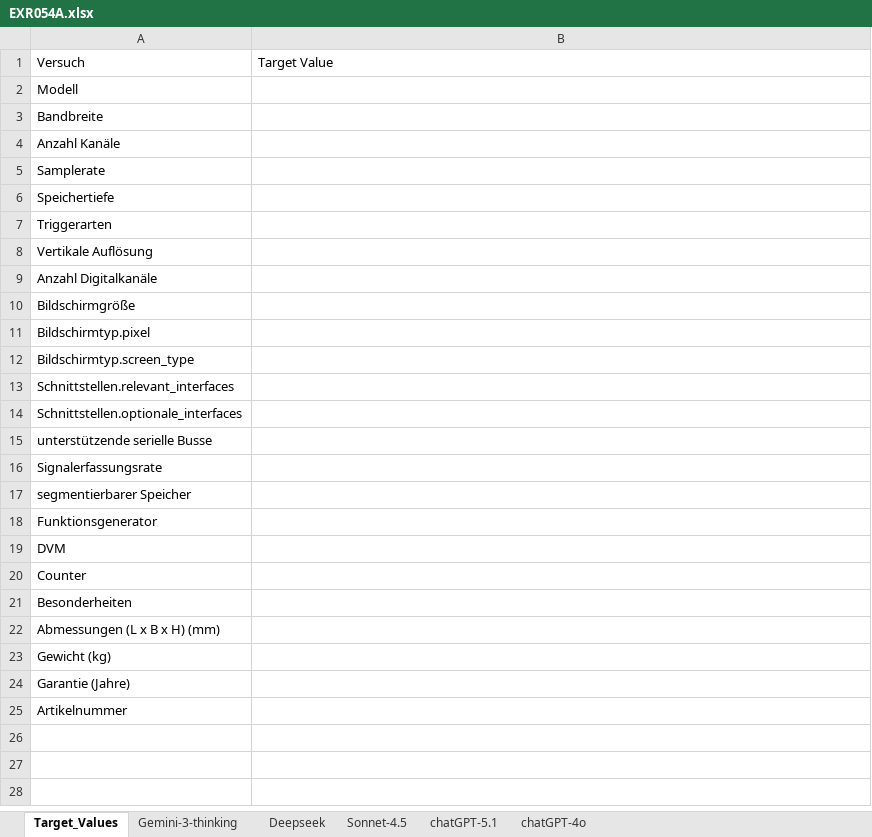
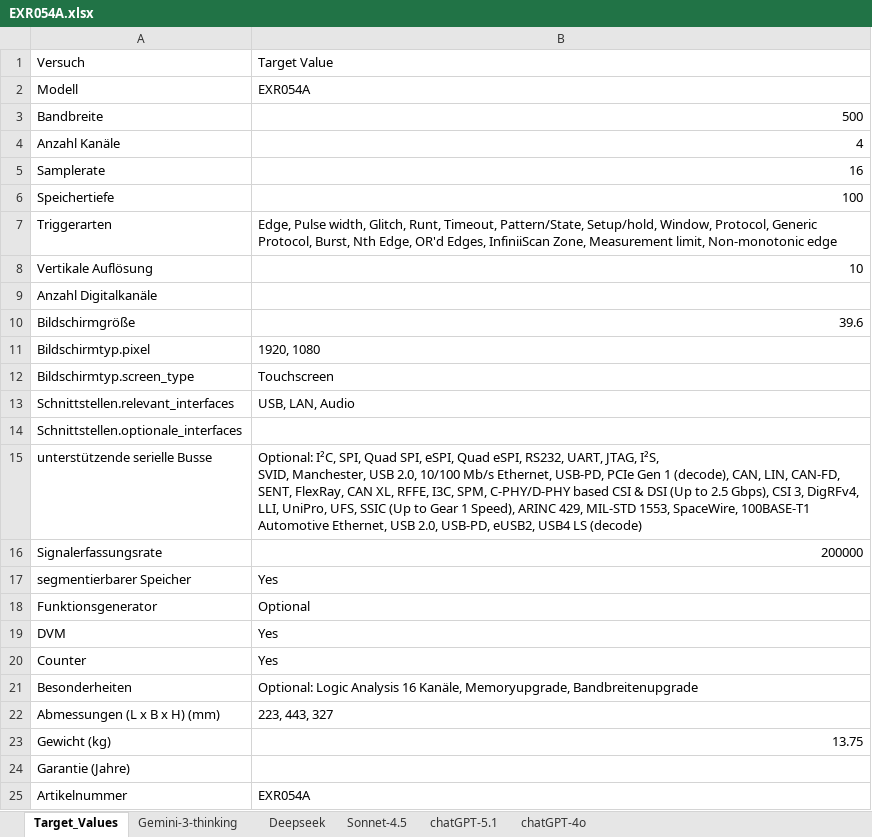
Before and after one commit to Knoxii02/Projekt_KI-Extraktion, an Excel workbook: Datasheets/EXR054A.xlsx, sheet Target_Values, drawn as a sheet; values as stored, in another font and other column widths than the file's, no borders; ↵ is a line break in a cell; the diff names each change by its address in the sheet, - before the commit and + after, or states it on an @@ line.

```diff
--- a/Datasheets/EXR054A.xlsx (sheet Target_Values)
+++ b/Datasheets/EXR054A.xlsx (sheet Target_Values)
-B2: (empty)
+B2: EXR054A
-B3: (empty)
+B3: 500
-B4: (empty)
+B4: 4
-B5: (empty)
+B5: 16
-B6: (empty)
+B6: 100
-B7: (empty)
+B7: Edge, Pulse width, Glitch, Runt, Timeout, Pattern/State, Setup/hold, Window, Protocol, Generic Protocol, Burst, Nth Edge, OR'd Edges, InfiniiScan Zone, Measurement limit, Non-monotonic edge
-B8: (empty)
+B8: 10
-B10: (empty)
+B10: 39.6
-B11: (empty)
+B11: 1920, 1080
-B12: (empty)
+B12: Touchscreen
-B13: (empty)
+B13: USB, LAN, Audio
-B15: (empty)
+B15: Optional: I²C, SPI, Quad SPI, eSPI, Quad eSPI, RS232, UART, JTAG, I²S, ↵ SVID, Manchester, USB 2.0, 10/100 Mb/s Ethernet, USB-PD, PCIe Gen 1 (decode), CAN, LIN, CAN-FD, SENT, FlexRay, CAN XL, RFFE, I3C, SPM, C-PHY/D-PHY based CSI & DSI (Up to 2.5 Gbps), CSI 3, DigRFv4, LLI, UniPro, UFS, SSIC (Up to Gear 1 Speed), ARINC 429, MIL-STD 1553, SpaceWire, 100BASE-T1 Automotive Ethernet, USB 2.0, USB-PD, eUSB2, USB4 LS (decode)
-B16: (empty)
+B16: 200000
-B17: (empty)
+B17: Yes
-B18: (empty)
+B18: Optional
-B19:B20: (empty)
+B19:B20: Yes
-B21: (empty)
+B21: Optional: Logic Analysis 16 Kanäle, Memoryupgrade, Bandbreitenupgrade
-B22: (empty)
+B22: 223, 443, 327
-B23: (empty)
+B23: 13.75
-B25: (empty)
+B25: EXR054A
```
Also changed, not shown: sheet Gemini-3-thinking, sheet Deepseek, sheet Sonnet-4.5, sheet chatGPT-5.1, sheet chatGPT-4o, Datasheets/DSOX1202A.xlsx, Datasheets/DSOX6004A.xlsx, 3 other files.
